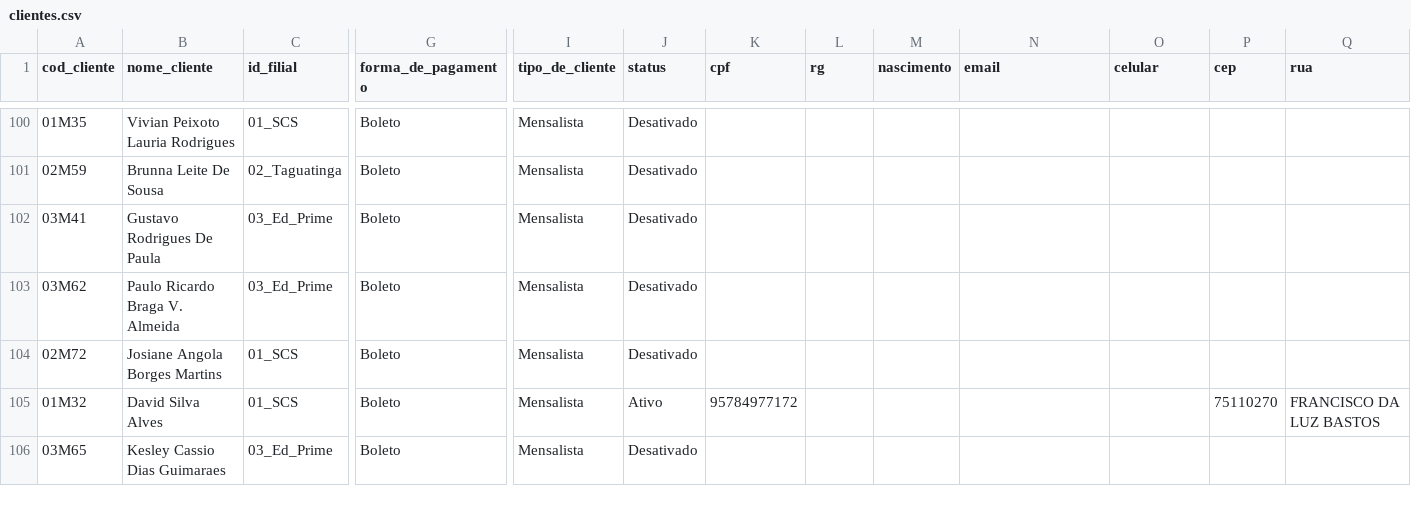
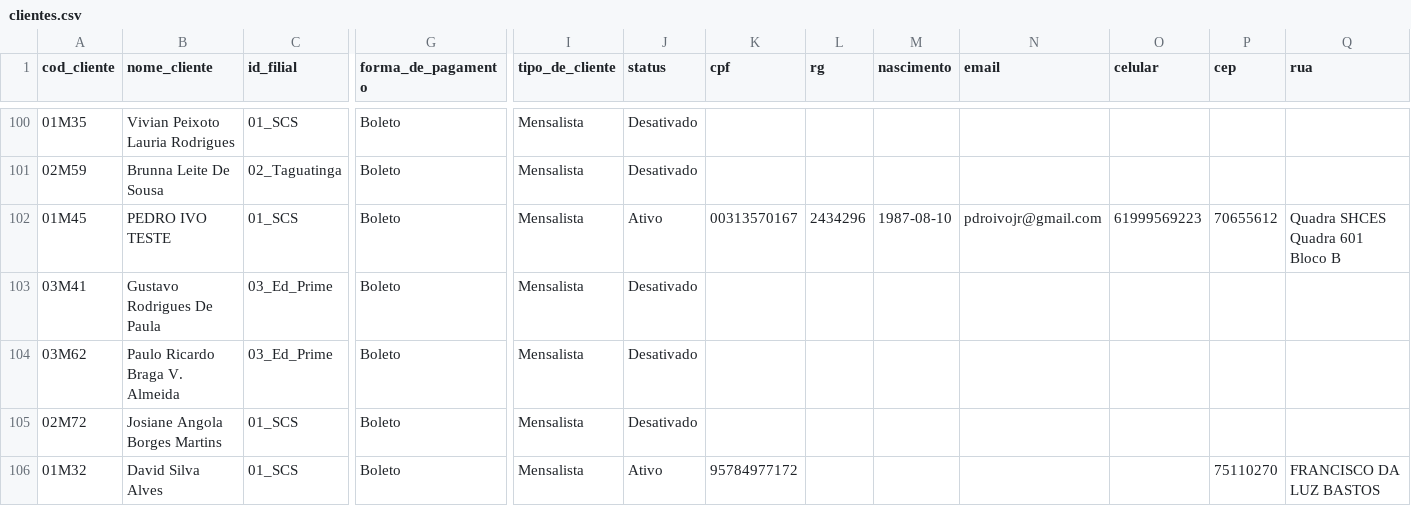
Before and after one commit to PedroMoeziaJr/bsbpark-dados, a CSV file: csvs/clientes.csv, drawn as a sheet; only a part is shown, gaps mark what is left out; the shorter side is filled out with more unchanged rows; rows hold the shown columns only; the diff names each change by its address in the sheet, - before the commit and + after, or states it on an @@ line.

```diff
--- a/csvs/clientes.csv
+++ b/csvs/clientes.csv
+row 102: 01M45 | PEDRO IVO TESTE | 01_SCS | Boleto | Mensalista | Ativo | 00313570167 | 2434296 | 1987-08-10 | pdroivojr@gmail.com | 61999569223 | 70655612 | Quadra SHCES Quadra 601 Bloco B
```
Also changed, not shown: 1 other file.
